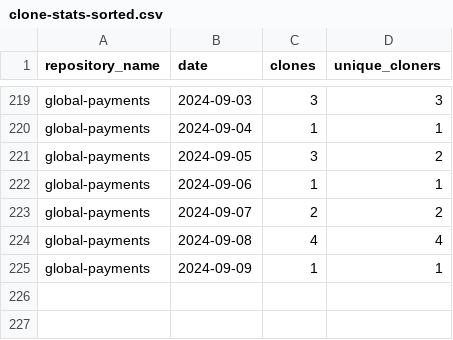
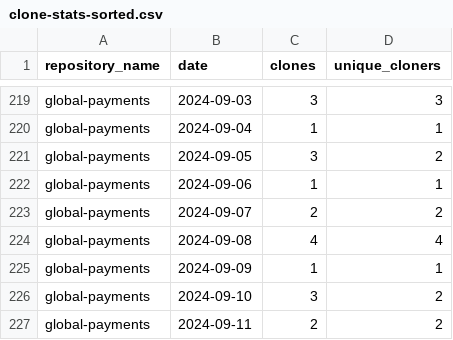
Before and after one commit to jpmorgan-payments/global-payments, a CSV file: metrics/clone-stats-sorted.csv, drawn as a sheet; only a part is shown, gaps mark what is left out; the diff names each change by its address in the sheet, - before the commit and + after, or states it on an @@ line.

```diff
--- a/metrics/clone-stats-sorted.csv
+++ b/metrics/clone-stats-sorted.csv
+row 226: global-payments | 2024-09-10 | 3 | 2
+row 227: global-payments | 2024-09-11 | 2 | 2
```
Also changed, not shown: metrics/clone-stats.csv, metrics/referrer-stats-sorted.csv, 3 other files.
